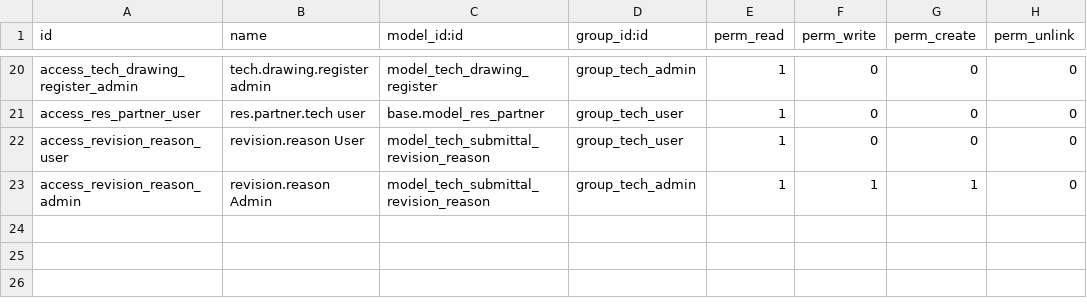
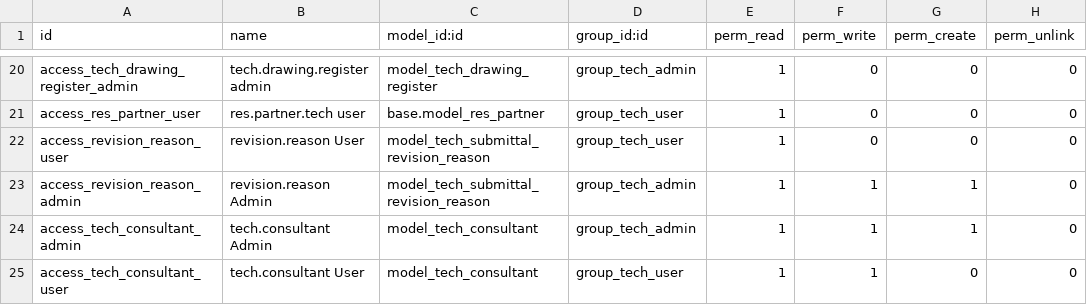
Before and after one commit to sajinaziz/cicon_addons_9, a CSV file: cicon_tech/security/ir.model.access.csv, drawn as a sheet; only a part is shown, gaps mark what is left out; the diff names each change by its address in the sheet, - before the commit and + after, or states it on an @@ line.

Commit message:
[ADD]Adding consultant registaration form , tree view and also set security to this form

```diff
--- a/cicon_tech/security/ir.model.access.csv
+++ b/cicon_tech/security/ir.model.access.csv
+row 24: access_tech_consultant_admin | tech.consultant Admin | model_tech_consultant | group_tech_admin | 1 | 1 | 1 | 0
+row 25: access_tech_consultant_user | tech.consultant User | model_tech_consultant | group_tech_user | 1 | 1 | 0 | 0
```
Also changed, not shown: 4 other files.
